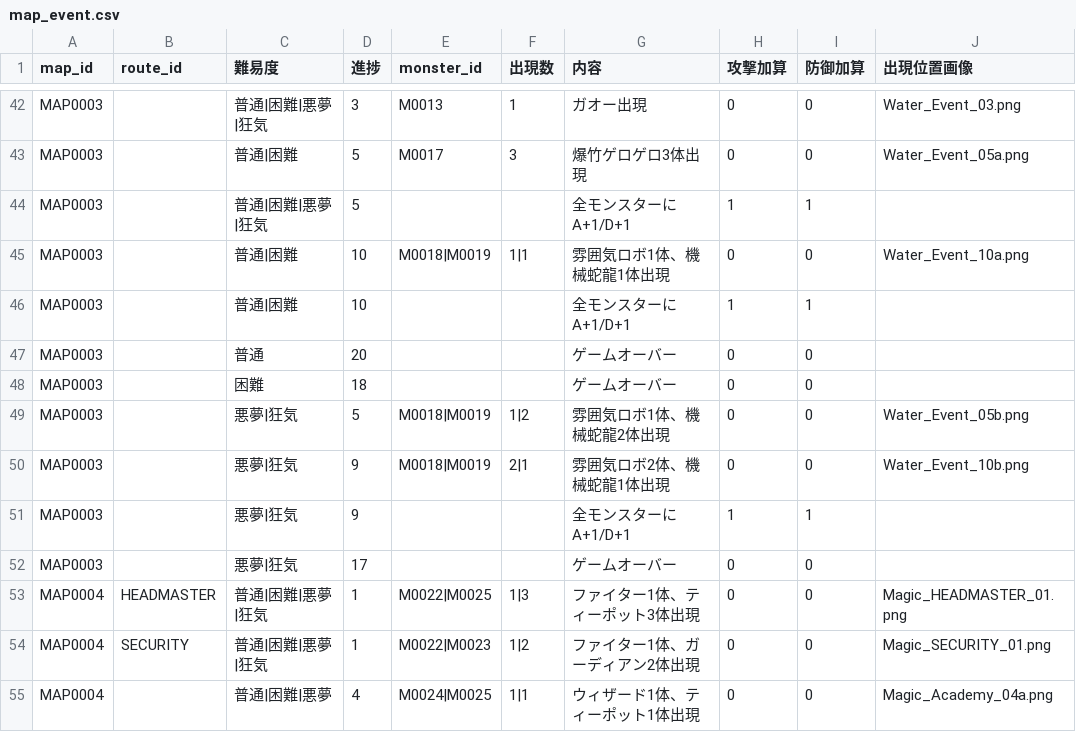
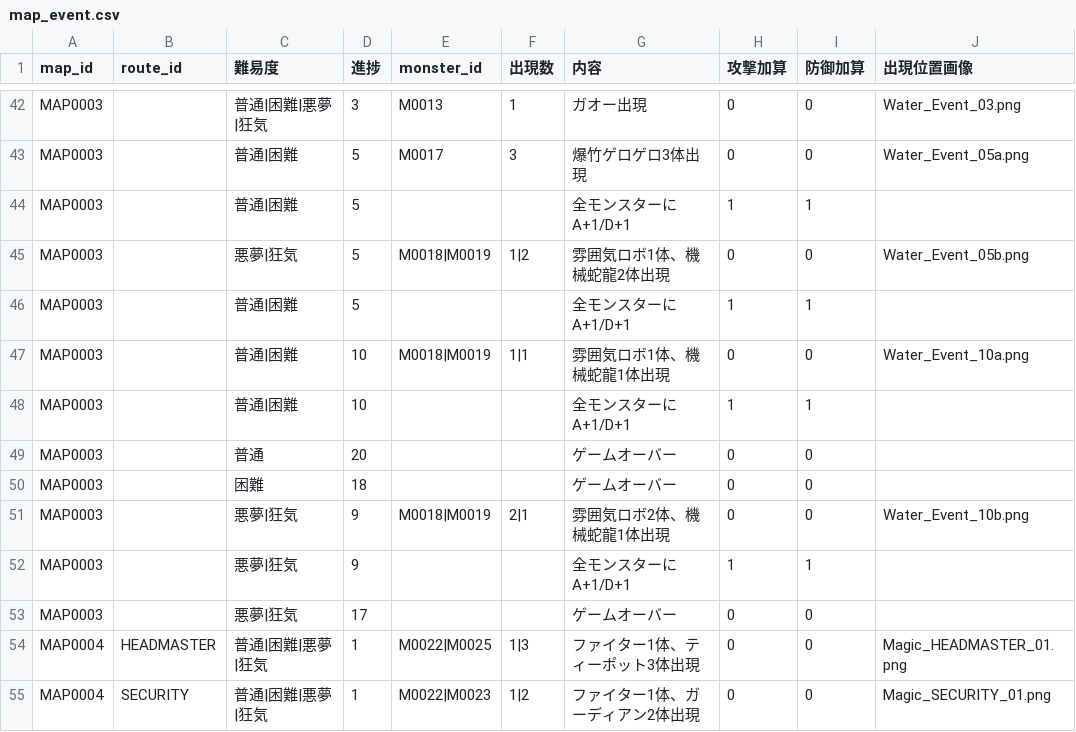
Before and after one commit to Kanoton/damage-calculator, a CSV file: csv/map_event.csv, drawn as a sheet; only a part is shown, gaps mark what is left out; the shorter side is filled out with more unchanged rows.

Commit message:
Add files via upload

```diff
--- a/csv/map_event.csv
+++ b/csv/map_event.csv
@@ -43,3 +43,5 @@ MAP0003,,普通|困難|悪夢|狂気,3,M0013,1,ガオー出現,0,0,Water_Event_0
 MAP0003,,普通|困難,5,M0017,3,爆竹ゲロゲロ3体出現,0,0,Water_Event_05a.png
-MAP0003,,普通|困難|悪夢|狂気,5,,,全モンスターにA+1/D+1,1,1,
+MAP0003,,普通|困難,5,,,全モンスターにA+1/D+1,1,1,
+MAP0003,,悪夢|狂気,5,M0018|M0019,1|2,雰囲気ロボ1体、機械蛇龍2体出現,0,0,Water_Event_05b.png
+MAP0003,,普通|困難,5,,,全モンスターにA+1/D+1,1,1,
 MAP0003,,普通|困難,10,M0018|M0019,1|1,雰囲気ロボ1体、機械蛇龍1体出現,0,0,Water_Event_10a.png
@@ -48,3 +50,2 @@ MAP0003,,普通,20,,,ゲームオーバー,0,0,
 MAP0003,,困難,18,,,ゲームオーバー,0,0,
-MAP0003,,悪夢|狂気,5,M0018|M0019,1|2,雰囲気ロボ1体、機械蛇龍2体出現,0,0,Water_Event_05b.png
 MAP0003,,悪夢|狂気,9,M0018|M0019,2|1,雰囲気ロボ2体、機械蛇龍1体出現,0,0,Water_Event_10b.png
```
